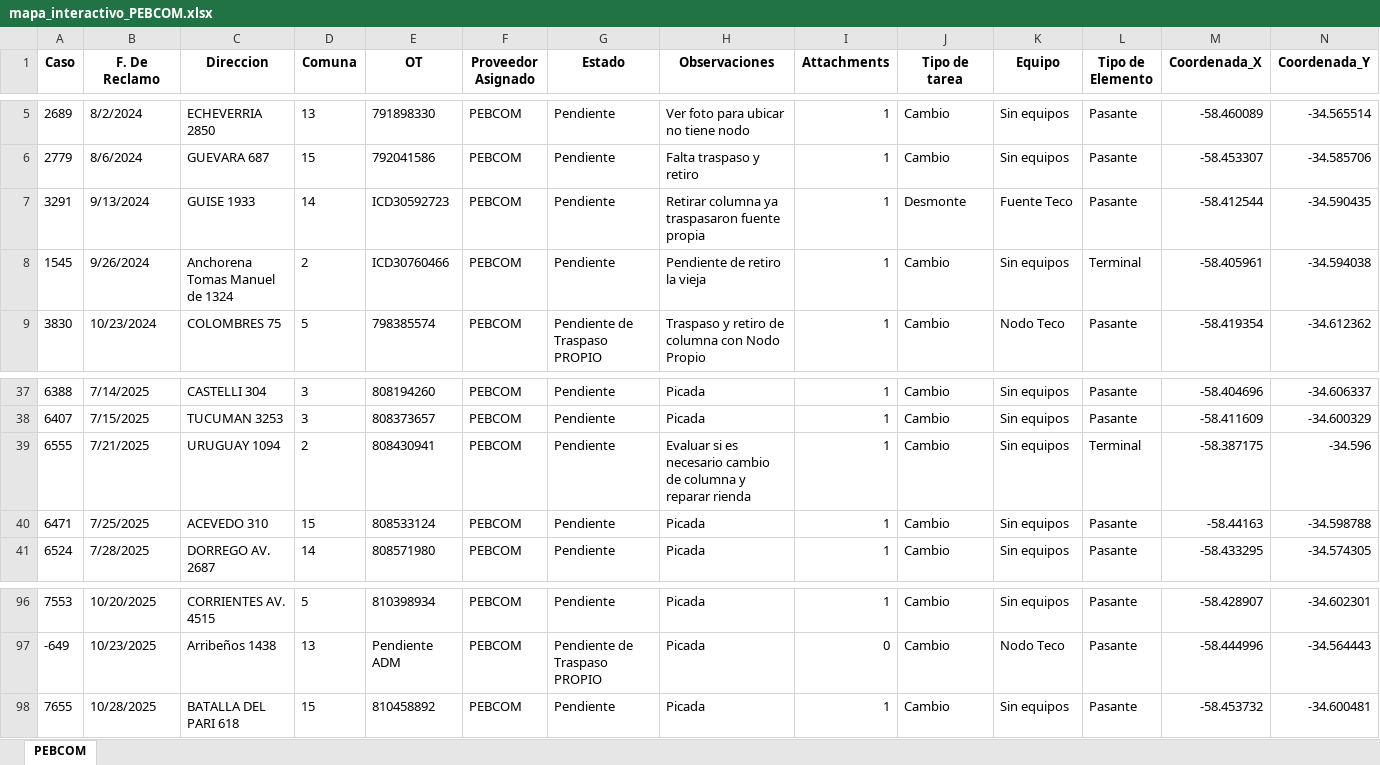
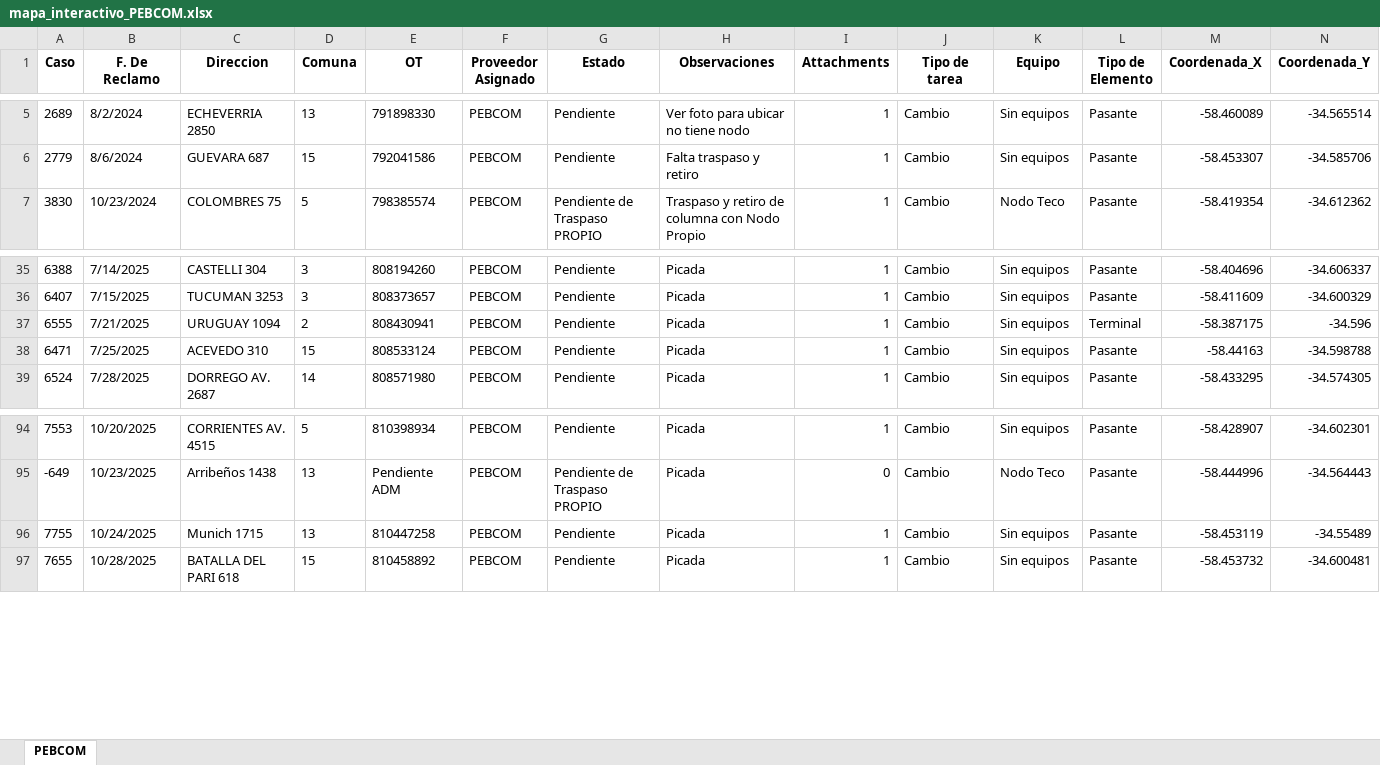
Before and after one commit to gestiondereclamosteco/pebcom, an Excel workbook: mapa_interactivo_PEBCOM.xlsx, sheet PEBCOM, drawn as a sheet; only a part is shown, gaps mark what is left out; values as stored, in another font and other column widths than the file's, no borders; removed rows and columns are numbered as before the commit, all else as after; rows hold the shown columns only; the diff names each change by its address in the sheet, - before the commit and + after, or states it on an @@ line.

Commit message:
Actualizacion automatica del mapa (2025-10-31 15:06:29)

```diff
--- a/mapa_interactivo_PEBCOM.xlsx (sheet PEBCOM)
+++ b/mapa_interactivo_PEBCOM.xlsx (sheet PEBCOM)
-row 7: 3291 | 9/13/2024 | GUISE 1933 | 14 | ICD30592723 | PEBCOM | Pendiente | Retirar columna ya traspasaron fuente propia | 1 | Desmonte | Fuente Teco | Pasante | -58.412544 | -34.590435
-row 8: 1545 | 9/26/2024 | Anchorena Tomas Manuel de 1324 | 2 | ICD30760466 | PEBCOM | Pendiente | Pendiente de retiro la vieja | 1 | Cambio | Sin equipos | Terminal | -58.405961 | -34.594038
-H37 (Observaciones): Evaluar si es necesario cambio de columna y reparar rienda
+H37 (Observaciones): Picada
+row 96: 7755 | 10/24/2025 | Munich 1715 | 13 | 810447258 | PEBCOM | Pendiente | Picada | 1 | Cambio | Sin equipos | Pasante | -58.453119 | -34.55489
```
Also changed, not shown: 1 other file.
